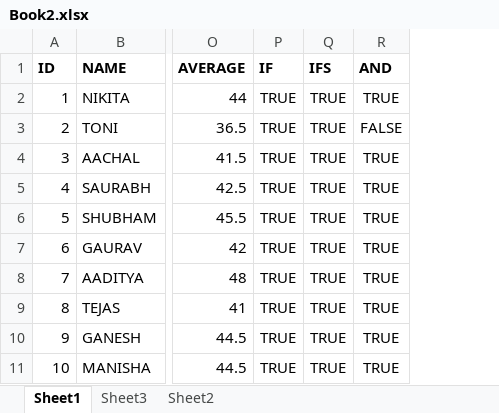
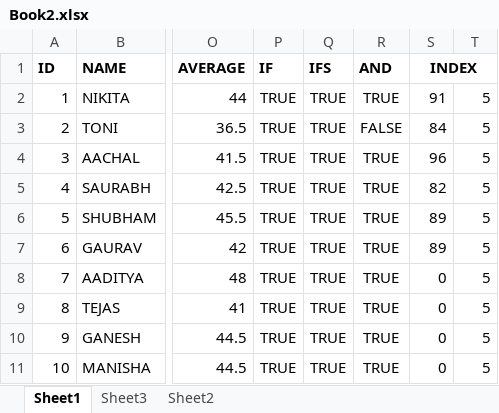
Before and after one commit to sru0309/EXCEL, an Excel workbook: practice/Book2.xlsx, sheet Sheet1, drawn as a sheet; only a part is shown, gaps mark what is left out; values as stored, in another font and other column widths than the file's, no borders; the diff names each change by its address in the sheet, - before the commit and + after, or states it on an @@ line.

```diff
--- a/practice/Book2.xlsx (sheet Sheet1)
+++ b/practice/Book2.xlsx (sheet Sheet1)
+column S (INDEX), rows 2-11: 91 | 84 | 96 | 82 | 89 | 89 | 0 | 0 | 0 | 0
+column T, rows 2-11: all 5
```
Also changed, not shown: sheet Sheet3, 1 other file.
